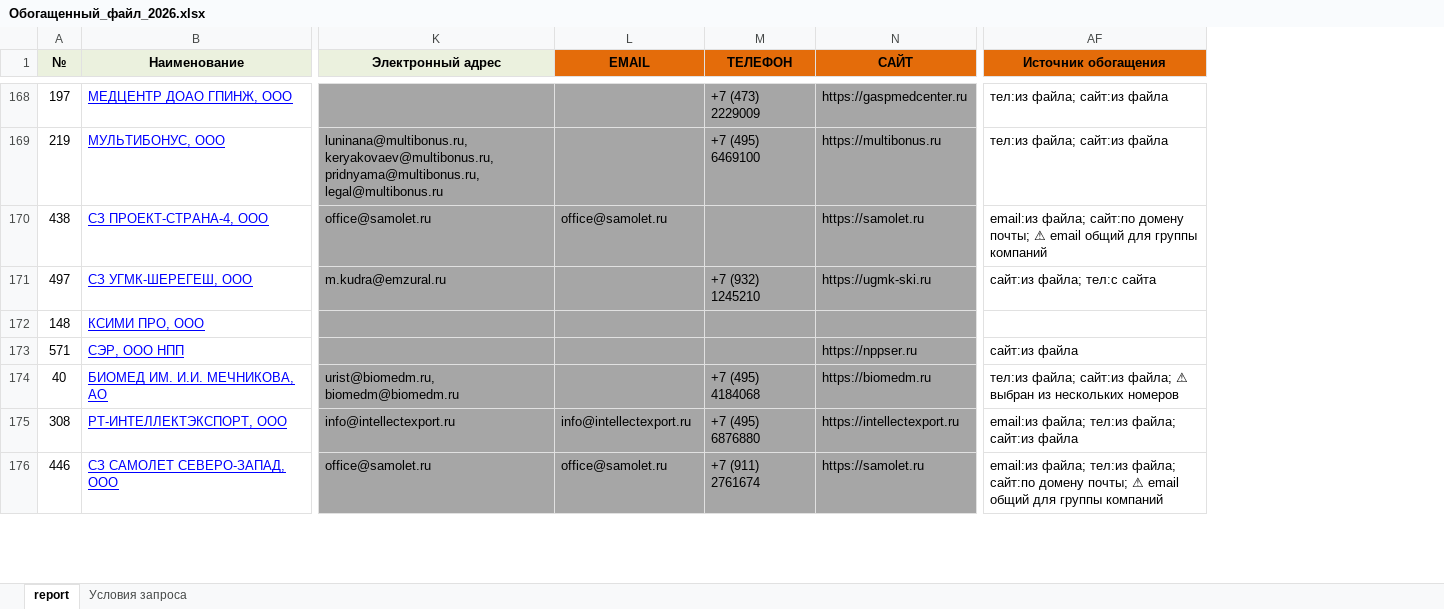
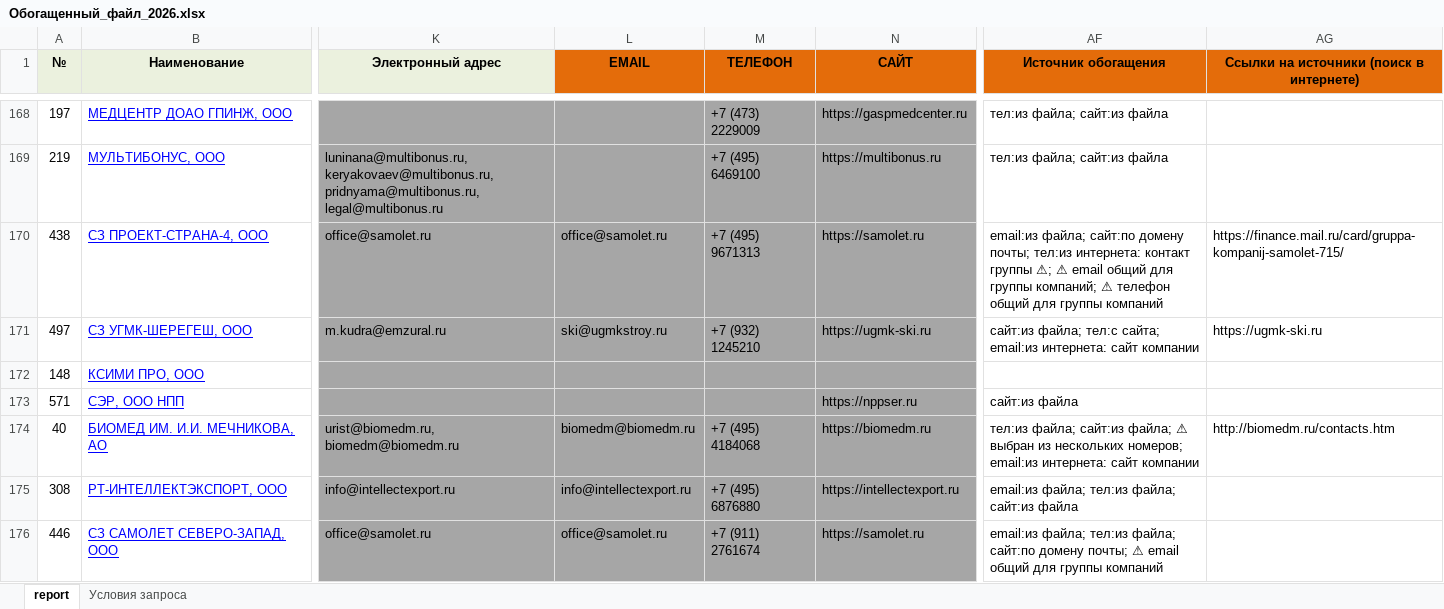
Before and after one commit to fefilhl-stack/revieu, an Excel workbook: Обогащенный_файл_2026.xlsx, sheet report, drawn as a sheet; only a part is shown, gaps mark what is left out; values as stored, in another font and other column widths than the file's, no borders; the diff covers the shown part only; the diff names each change by its address in the sheet, - before the commit and + after, or states it on an @@ line.

```diff
--- a/Обогащенный_файл_2026.xlsx (sheet report)
+++ b/Обогащенный_файл_2026.xlsx (sheet report)
+column AG, row 1: Ссылки на источники (поиск в интернете); rows 170-174: https://finance.mail.ru/card/gruppa-kompanij-samolet-715/ | https://ugmk-ski.ru |  |  | http://biomedm.ru/contacts.htm
-M170 (ТЕЛЕФОН): (empty)
+M170 (ТЕЛЕФОН): +7 (495) 9671313
-AF170 (Источник обогащения): …домену почты; ⚠ email общий для…
+AF170 (Источник обогащения): …домену почты; тел:из интернета: контакт группы ⚠; ⚠ email общий для группы компаний; ⚠ телефон общий для…
-L171 (EMAIL): (empty)
+L171 (EMAIL): ski@ugmkstroy.ru
-AF171 (Источник обогащения): сайт:из файла; тел:с сайта
+AF171 (Источник обогащения): сайт:из файла; тел:с сайта; email:из интернета: сайт компании
-L174 (EMAIL): (empty)
+L174 (EMAIL): biomedm@biomedm.ru
-AF174 (Источник обогащения): …из нескольких номеров
+AF174 (Источник обогащения): …из нескольких номеров; email:из интернета: сайт компании
```
Also changed, not shown: 765 edited cells elsewhere in this sheet.
